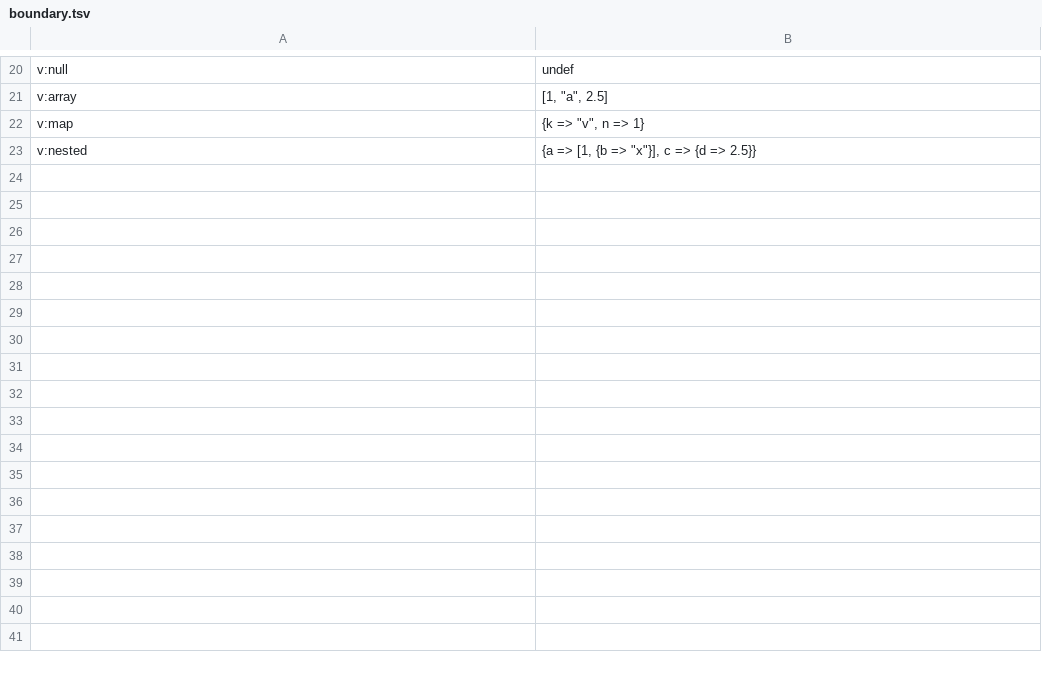
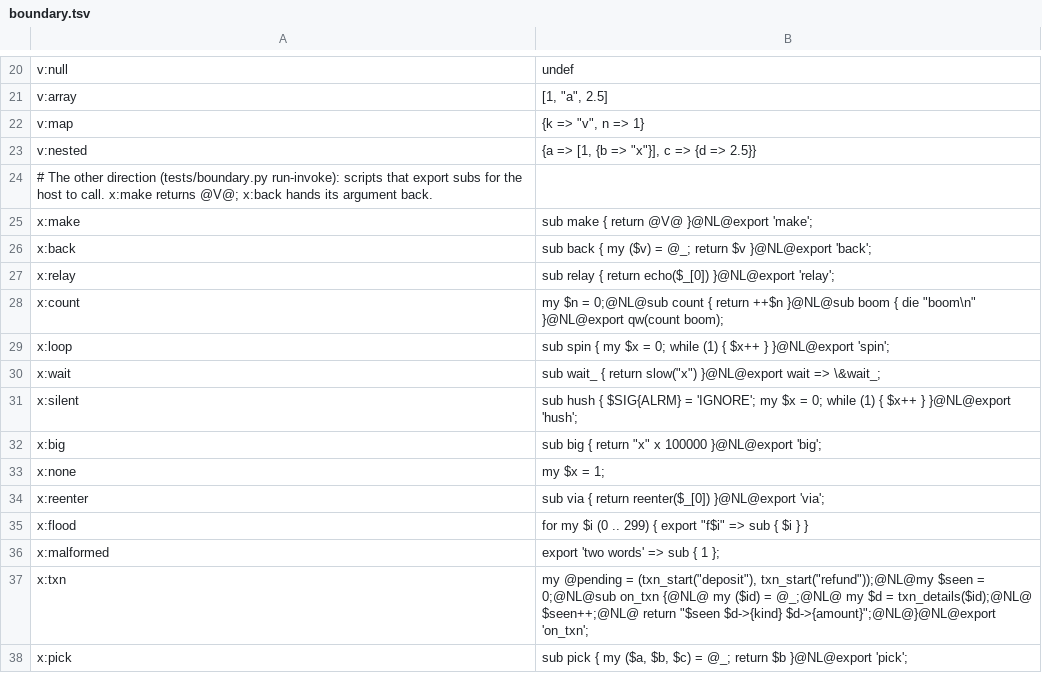
Before and after one commit to aether-lang-dev/aether-guest-languages, a TSV file: perl/containment/boundary.tsv, drawn as a sheet; only a part is shown, gaps mark what is left out.

```diff
--- a/perl/containment/boundary.tsv
+++ b/perl/containment/boundary.tsv
@@ -23 +23,16 @@ v:map	{k => "v", n => 1}
 v:nested	{a => [1, {b => "x"}], c => {d => 2.5}}
+# The other direction (tests/boundary.py run-invoke): scripts that export subs for the host to call. x:make returns @V@; x:back hands its argument back.
+x:make	sub make { return @V@ }@NL@export 'make';
+x:back	sub back { my ($v) = @_; return $v }@NL@export 'back';
+x:relay	sub relay { return echo($_[0]) }@NL@export 'relay';
+x:count	my $n = 0;@NL@sub count { return ++$n }@NL@sub boom { die "boom\n" }@NL@export qw(count boom);
+x:loop	sub spin { my $x = 0; while (1) { $x++ } }@NL@export 'spin';
+x:wait	sub wait_ { return slow("x") }@NL@export wait => \&wait_;
+x:silent	sub hush { $SIG{ALRM} = 'IGNORE'; my $x = 0; while (1) { $x++ } }@NL@export 'hush';
+x:big	sub big { return "x" x 100000 }@NL@export 'big';
+x:none	my $x = 1;
+x:reenter	sub via { return reenter($_[0]) }@NL@export 'via';
+x:flood	for my $i (0 .. 299) { export "f$i" => sub { $i } }
+x:malformed	export 'two words' => sub { 1 };
+x:txn	my @pending = (txn_start("deposit"), txn_start("refund"));@NL@my $seen = 0;@NL@sub on_txn {@NL@    my ($id) = @_;@NL@    my $d = txn_details($id);@NL@    $seen++;@NL@    return "$seen $d->{kind} $d->{amount}";@NL@}@NL@export 'on_txn';
+x:pick	sub pick { my ($a, $b, $c) = @_; return $b }@NL@export 'pick';
```
Also changed, not shown: duktape/containment/boundary.tsv, lua/containment/boundary.tsv, 13 other files.
